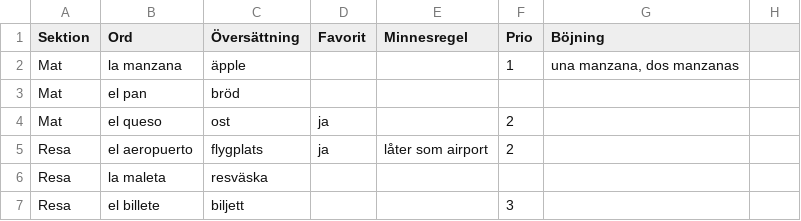
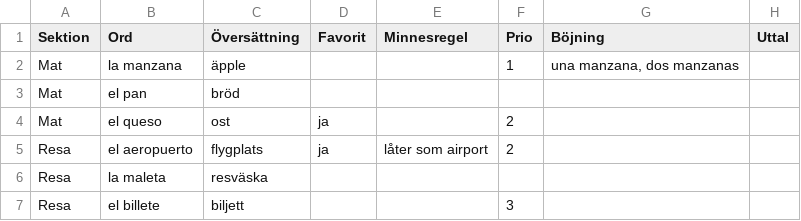
Before and after one commit to tom-airaksinen/flippa, a CSV file: mall.csv, drawn as a sheet.

```diff
--- a/mall.csv
+++ b/mall.csv
@@ -1,2 +1,2 @@
-Sektion;Ord;Översättning;Favorit;Minnesregel;Prio;Böjning
+Sektion;Ord;Översättning;Favorit;Minnesregel;Prio;Böjning;Uttal
 Mat;la manzana;äpple;;;1;"una manzana, dos manzanas"
```
Also changed, not shown: 5 other files.
